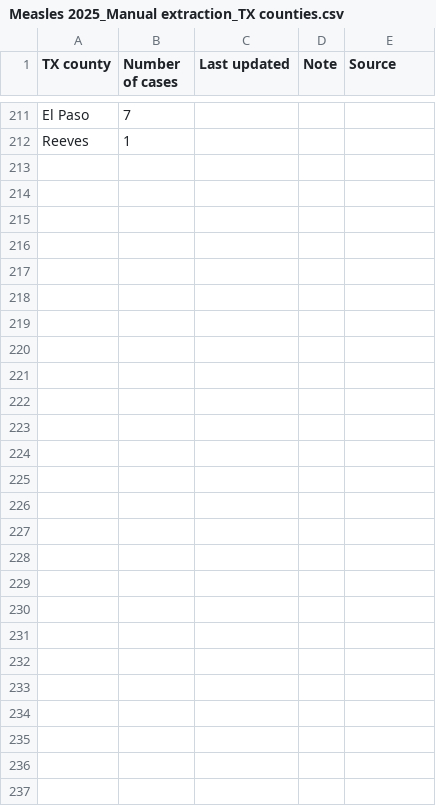
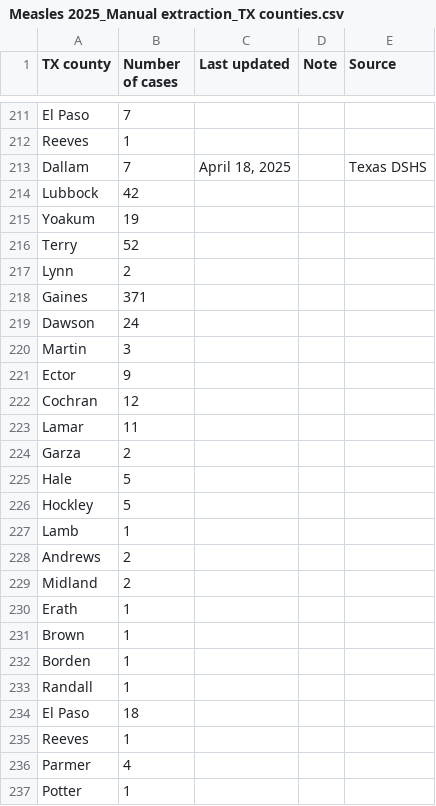
Before and after one commit to ehulland/measles_TX, a CSV file: Data/Measles 2025_Manual extraction_TX counties.csv, drawn as a sheet; only a part is shown, gaps mark what is left out.

Commit message:
Update Measles 2025_Manual extraction_TX counties.csv
Update from 4/18

```diff
--- a/Data/Measles 2025_Manual extraction_TX counties.csv
+++ b/Data/Measles 2025_Manual extraction_TX counties.csv
@@ -212 +212,26 @@ El Paso,7,,,
 Reeves,1,,,
+Dallam,7,"April 18, 2025",,Texas DSHS
+Lubbock,42,,,
+Yoakum,19,,,
+Terry,52,,,
+Lynn,2,,,
+Gaines,371,,,
+Dawson,24,,,
+Martin,3,,,
+Ector,9,,,
+Cochran,12,,,
+Lamar,11,,,
+Garza,2,,,
+Hale,5,,,
+Hockley,5,,,
+Lamb,1,,,
+Andrews,2,,,
+Midland,2,,,
+Erath,1,,,
+Brown,1,,,
+Borden,1,,,
+Randall,1,,,
+El Paso,18,,,
+Reeves,1,,,
+Parmer,4,,,
+Potter,1,,,
```
